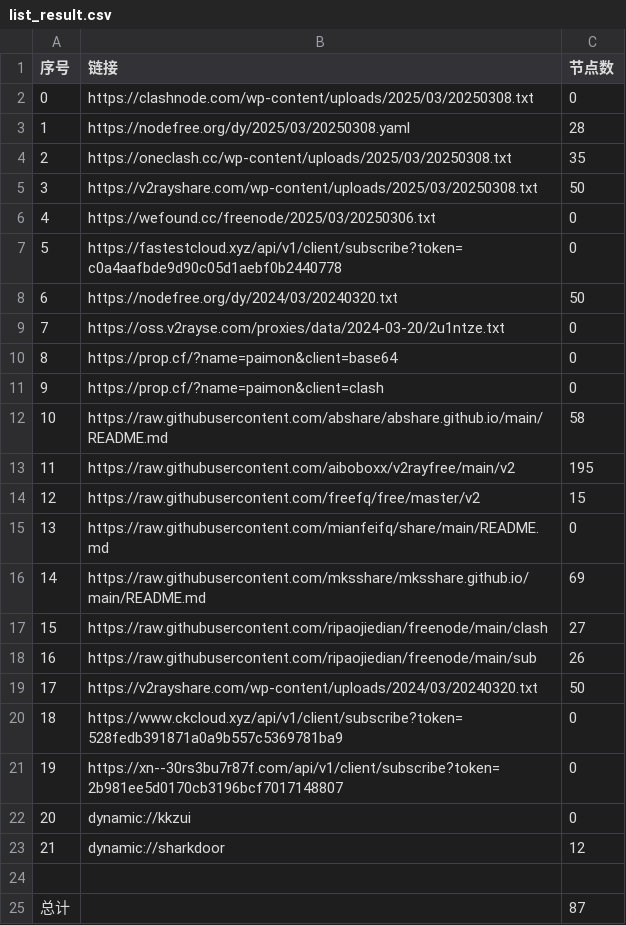
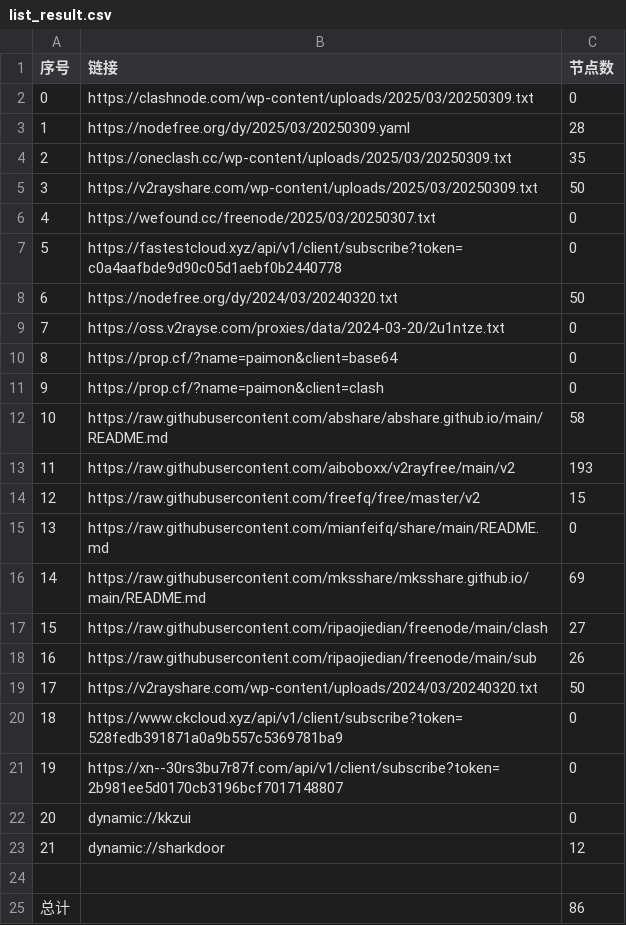
Before and after one commit to randy2jenk/AutoMergePublicNodes, a CSV file: list_result.csv, drawn as a sheet.

```diff
--- a/list_result.csv
+++ b/list_result.csv
@@ -1,7 +1,7 @@
 序号,链接,节点数
-0,https://clashnode.com/wp-content/uploads/2025/03/20250308.txt,0
-1,https://nodefree.org/dy/2025/03/20250308.yaml,28
-2,https://oneclash.cc/wp-content/uploads/2025/03/20250308.txt,35
-3,https://v2rayshare.com/wp-content/uploads/2025/03/20250308.txt,50
-4,https://wefound.cc/freenode/2025/03/20250306.txt,0
+0,https://clashnode.com/wp-content/uploads/2025/03/20250309.txt,0
+1,https://nodefree.org/dy/2025/03/20250309.yaml,28
+2,https://oneclash.cc/wp-content/uploads/2025/03/20250309.txt,35
+3,https://v2rayshare.com/wp-content/uploads/2025/03/20250309.txt,50
+4,https://wefound.cc/freenode/2025/03/20250307.txt,0
 5,https://fastestcloud.xyz/api/v1/client/subscribe?token=c0a4aafbde9d90c05d1aebf0b2440778,0
@@ -12,3 +12,3 @@
 10,https://raw.githubusercontent.com/abshare/abshare.github.io/main/README.md,58
-11,https://raw.githubusercontent.com/aiboboxx/v2rayfree/main/v2,195
+11,https://raw.githubusercontent.com/aiboboxx/v2rayfree/main/v2,193
 12,https://raw.githubusercontent.com/freefq/free/master/v2,15
@@ -24,2 +24,2 @@
 
-总计,,87
+总计,,86
```
Also changed, not shown: 6 other files.
